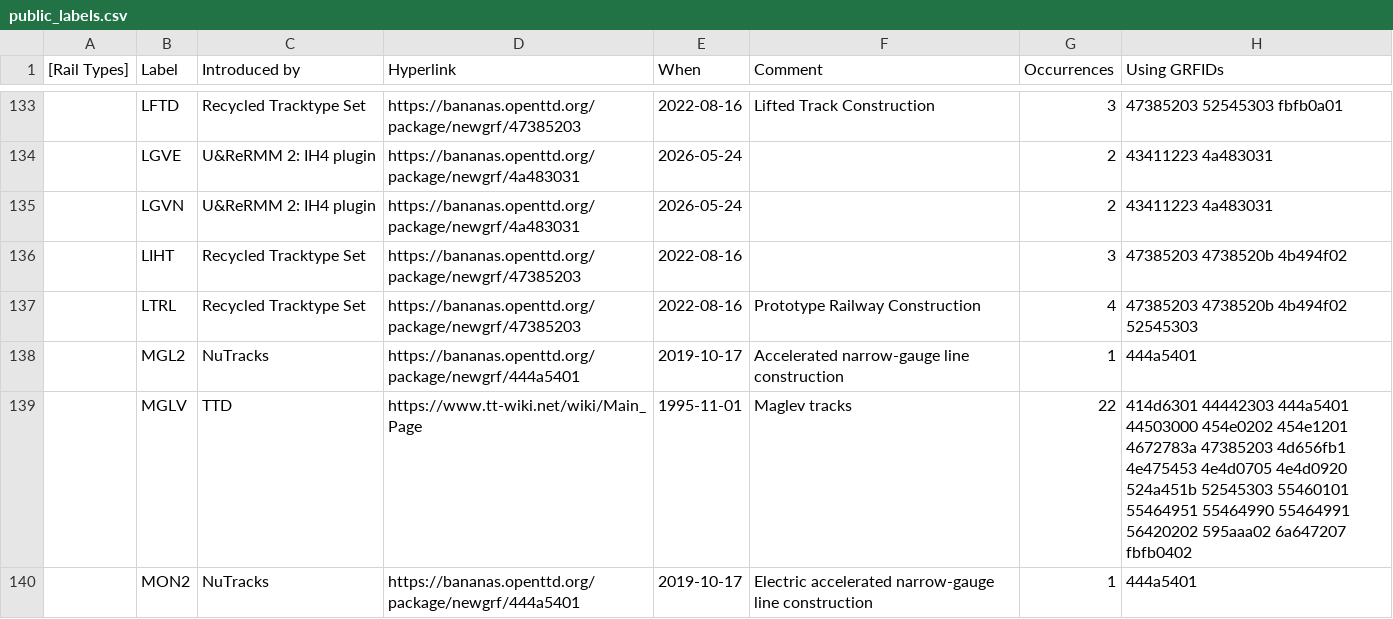
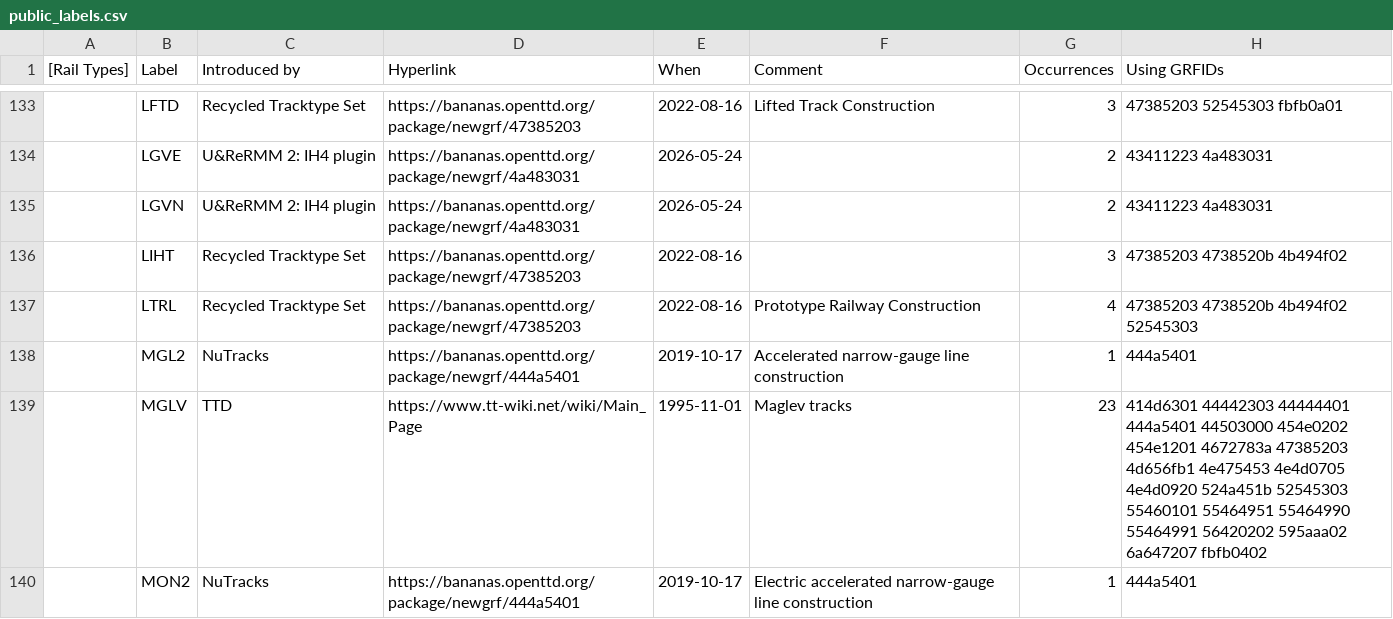
Before and after one commit to Rito13/BaNaNaS-get_badge_labels, a CSV file: gen_docs/rail_road_tram_types/public_labels.csv, drawn as a sheet; only a part is shown, gaps mark what is left out; the diff covers the shown part only.

```diff
--- a/gen_docs/rail_road_tram_types/public_labels.csv
+++ b/gen_docs/rail_road_tram_types/public_labels.csv
@@ -138,3 +138,3 @@
 ,"MGL2","NuTracks",https://bananas.openttd.org/package/newgrf/444a5401,2019-10-17,"Accelerated narrow-gauge line construction",1,"444a5401"
-,"MGLV",TTD,https://www.tt-wiki.net/wiki/Main_Page,1995-11-01,"Maglev tracks",22,"414d6301 44442303 444a5401 44503000 454e0202 454e1201 4672783a 47385203 4d656fb1 4e475453 4e4d0705 4e4d0920 524a451b 52545303 55460101 55464951 55464990 55464991 56420202 595aaa02 6a647207 fbfb0402"
+,"MGLV",TTD,https://www.tt-wiki.net/wiki/Main_Page,1995-11-01,"Maglev tracks",23,"414d6301 44442303 44444401 444a5401 44503000 454e0202 454e1201 4672783a 47385203 4d656fb1 4e475453 4e4d0705 4e4d0920 524a451b 52545303 55460101 55464951 55464990 55464991 56420202 595aaa02 6a647207 fbfb0402"
 ,"MON2","NuTracks",https://bananas.openttd.org/package/newgrf/444a5401,2019-10-17,"Electric accelerated narrow-gauge line construction",1,"444a5401"
```
Also changed, not shown: 16 added rows and 26 edited cells elsewhere in this file, 6 other files.
